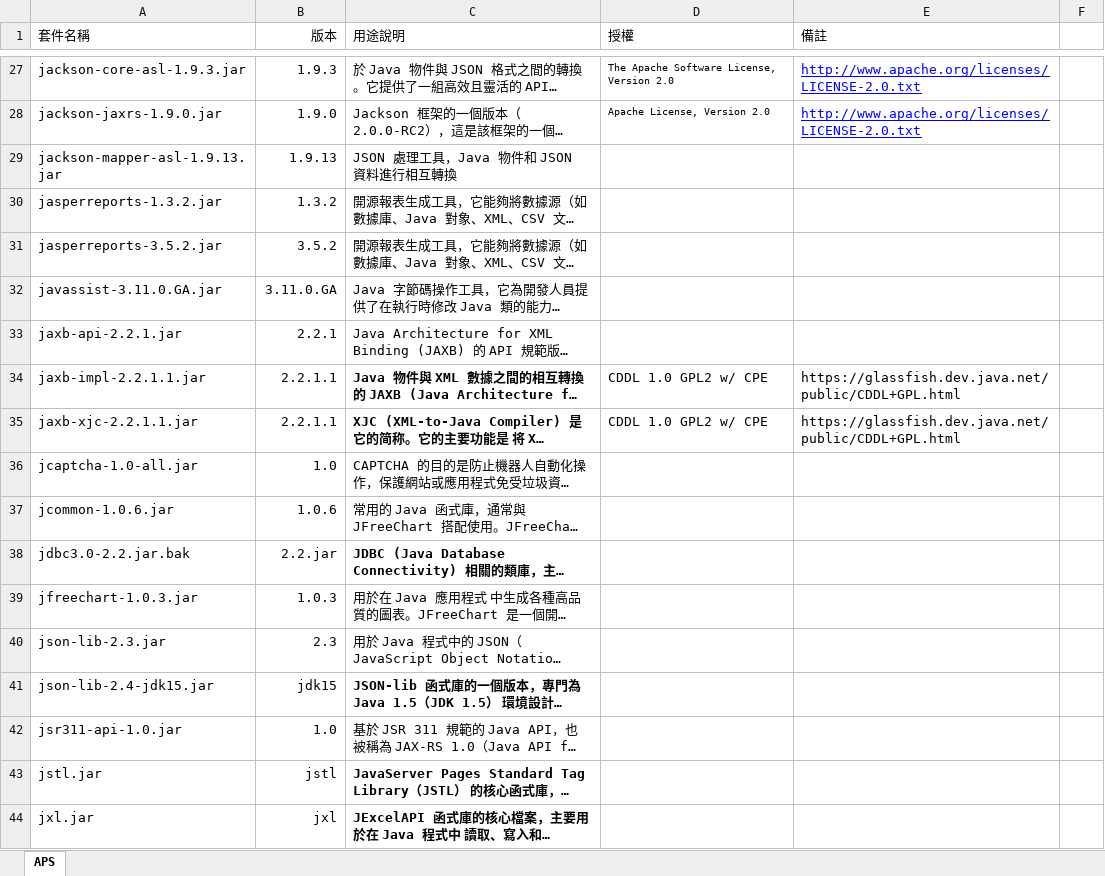
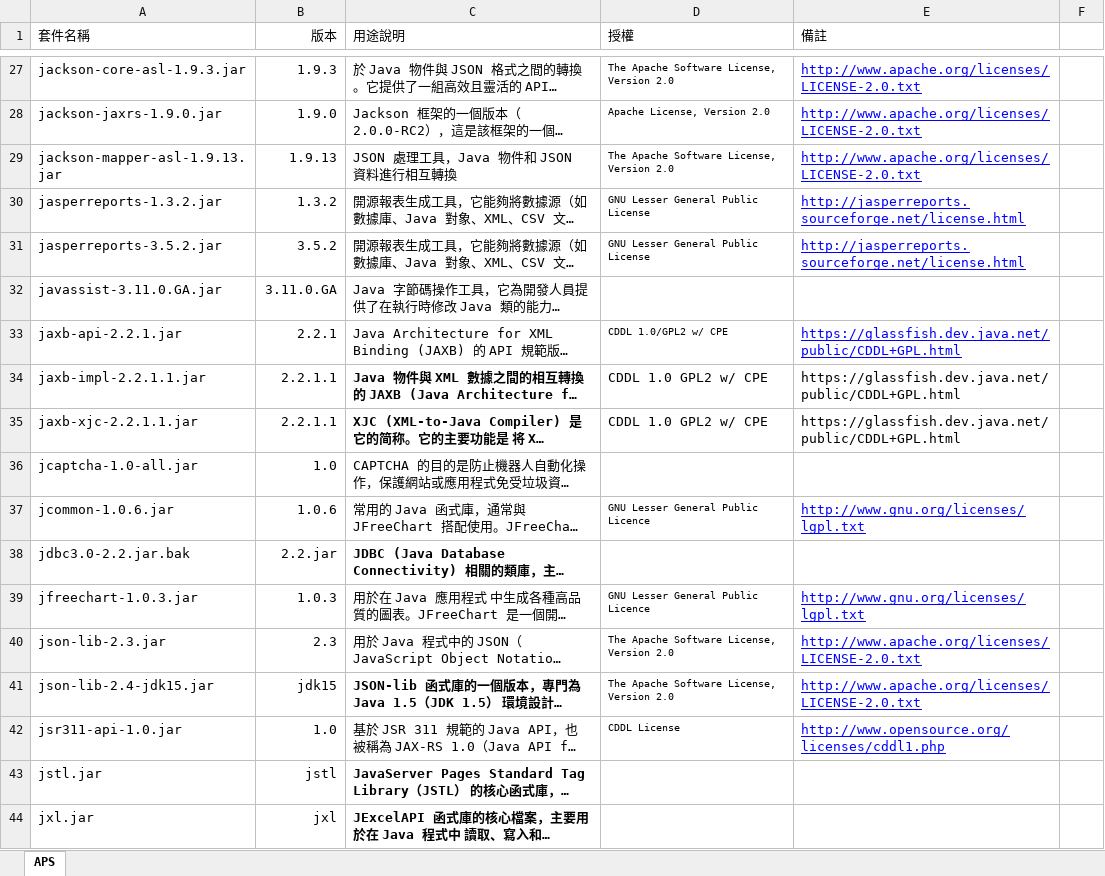
Before and after one commit to pohua920/easyTest, an Excel workbook: doc/盤點SourceCode第三方套件(PAYMENTWEB).xlsx, sheet APS, drawn as a sheet; only a part is shown, gaps mark what is left out; long unchanged cells end in …; values as stored, in another font and other column widths than the file's, no borders; the diff names each change by its address in the sheet, - before the commit and + after, or states it on an @@ line.

```diff
--- a/doc/盤點SourceCode第三方套件(PAYMENTWEB).xlsx (sheet APS)
+++ b/doc/盤點SourceCode第三方套件(PAYMENTWEB).xlsx (sheet APS)
-D29 (授權): (empty)
+D29 (授權): The Apache Software License, Version 2.0
-E29 (備註): (empty)
+E29 (備註): http://www.apache.org/licenses/LICENSE-2.0.txt
-D30:D31 (授權): (empty)
+D30:D31 (授權): GNU Lesser General Public License
-E30:E31 (備註): (empty)
+E30:E31 (備註): http://jasperreports.sourceforge.net/license.html
-D33 (授權): (empty)
+D33 (授權): CDDL 1.0/GPL2 w/ CPE
-E33 (備註): (empty)
+E33 (備註): https://glassfish.dev.java.net/public/CDDL+GPL.html
-D37 (授權): (empty)
+D37 (授權): GNU Lesser General Public Licence
-E37 (備註): (empty)
+E37 (備註): http://www.gnu.org/licenses/lgpl.txt
-D39 (授權): (empty)
+D39 (授權): GNU Lesser General Public Licence
-E39 (備註): (empty)
+E39 (備註): http://www.gnu.org/licenses/lgpl.txt
-D40:D41 (授權): (empty)
+D40:D41 (授權): The Apache Software License, Version 2.0
-E40:E41 (備註): (empty)
+E40:E41 (備註): http://www.apache.org/licenses/LICENSE-2.0.txt
-D42 (授權): (empty)
+D42 (授權): CDDL License
-E42 (備註): (empty)
+E42 (備註): http://www.opensource.org/licenses/cddl1.php
```
Also changed, not shown: 1 other file.
